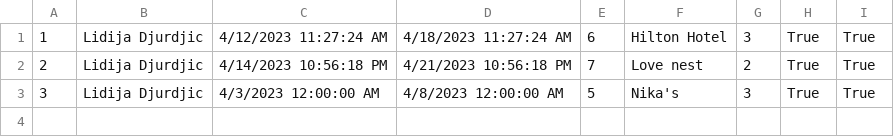
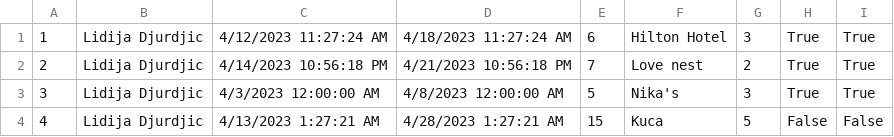
Before and after one commit to vurdelja/FiveStarTours---SIMS, a CSV file: FiveStarTours-Project/FiveStarTours/Resources/Data/accommondationReservations.csv, drawn as a sheet.

```diff
--- a/FiveStarTours-Project/FiveStarTours/Resources/Data/accommondationReservations.csv
+++ b/FiveStarTours-Project/FiveStarTours/Resources/Data/accommondationReservations.csv
@@ -3 +3,2 @@
 3|Lidija Djurdjic|4/3/2023 12:00:00 AM|4/8/2023 12:00:00 AM|5|Nika's|3|True|True
+4|Lidija Djurdjic|4/13/2023 1:27:21 AM|4/28/2023 1:27:21 AM|15|Kuca|5|False|False
```
Also changed, not shown: 46 other files.
